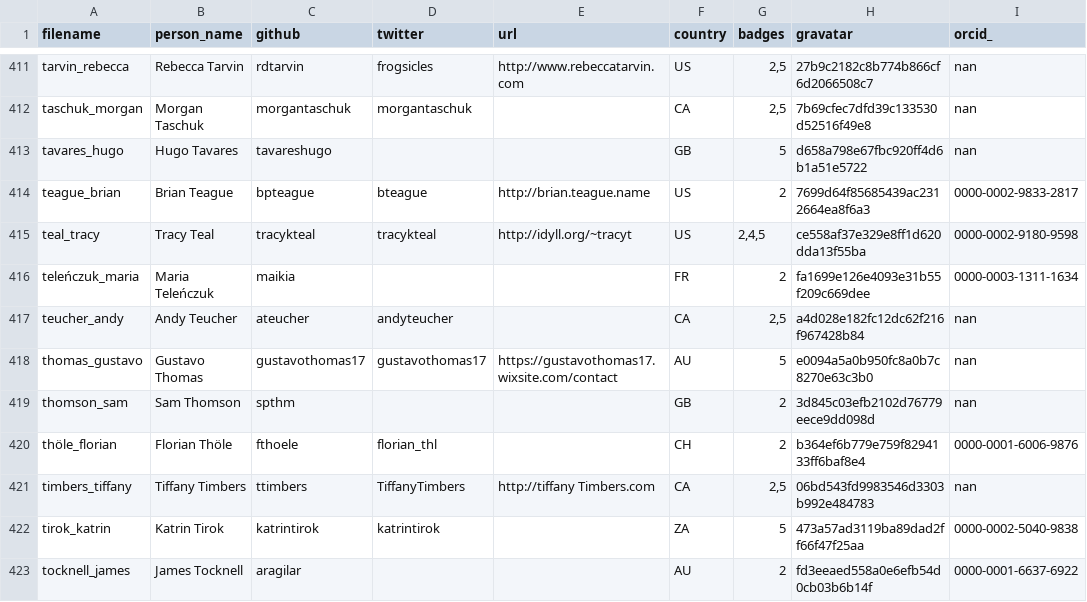
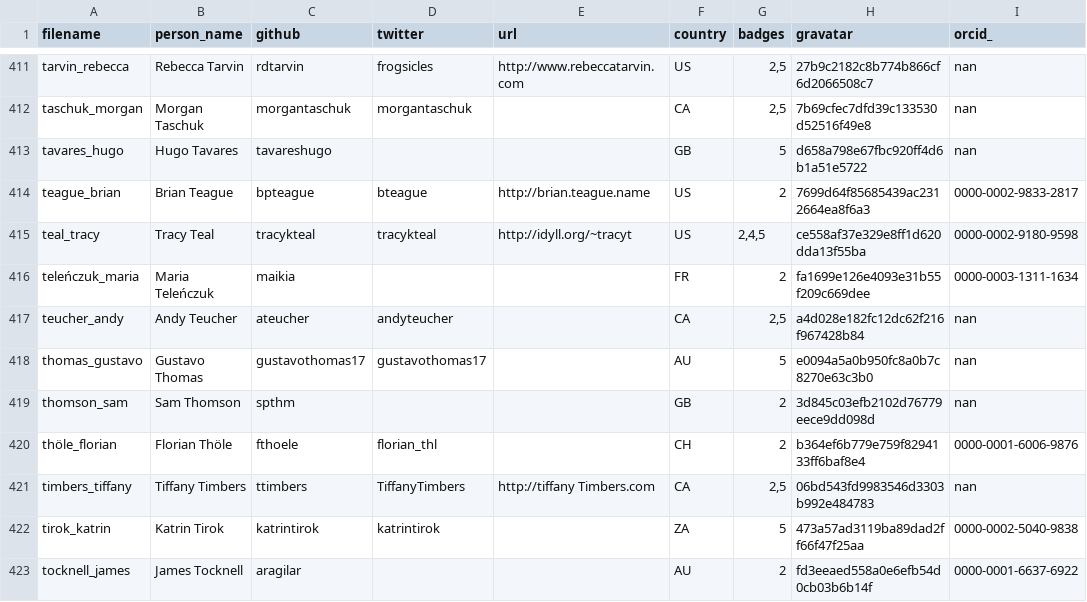
Before and after one commit to hpc-carpentry/hpc-carpentry.github.io, a CSV file: _data/publish_instructors.csv, drawn as a sheet; only a part is shown, gaps mark what is left out.

Commit message:
Updating instructor records

```diff
--- a/_data/publish_instructors.csv
+++ b/_data/publish_instructors.csv
@@ -417,3 +417,3 @@ teleńczuk_maria,Maria Teleńczuk,maikia,,,FR,2,fa1699e126e4093e31b55f209c669dee
 teucher_andy,Andy Teucher,ateucher,andyteucher,,CA,"2,5",a4d028e182fc12dc62f216f967428b84,nan
-thomas_gustavo,Gustavo Thomas,gustavothomas17,gustavothomas17,https://gustavothomas17.wixsite.com/contact,AU,5,e0094a5a0b950fc8a0b7c8270e63c3b0,nan
+thomas_gustavo,Gustavo Thomas,gustavothomas17,gustavothomas17,,AU,5,e0094a5a0b950fc8a0b7c8270e63c3b0,nan
 thomson_sam,Sam Thomson,spthm,,,GB,2,3d845c03efb2102d76779eece9dd098d,nan
```
